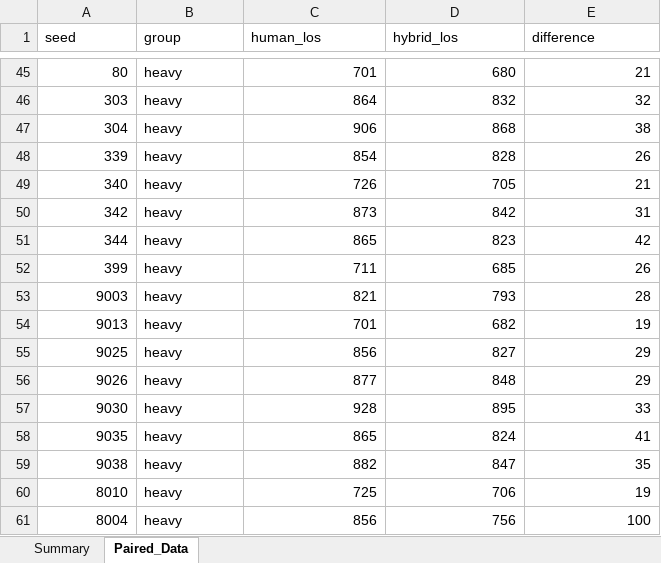
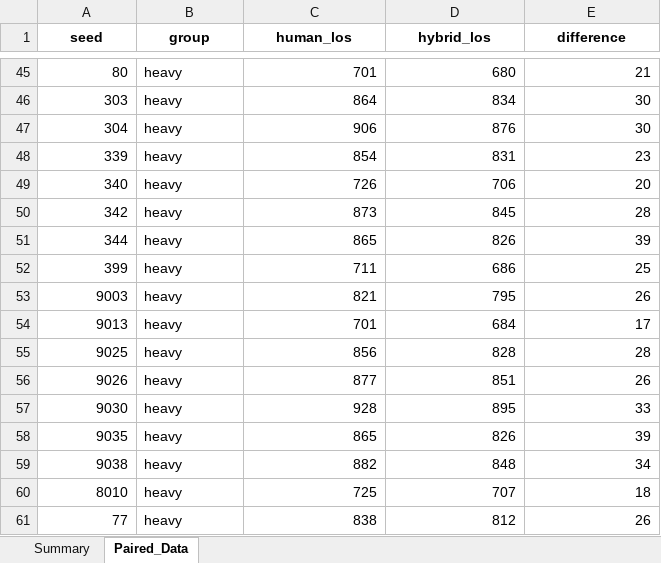
Before and after one commit to lenzwagner/branch-and-price, an Excel workbook: results/parameter_study/significance_results.xlsx, sheet Paired_Data, drawn as a sheet; only a part is shown, gaps mark what is left out; values as stored, in another font and other column widths than the file's, no borders; removed rows and columns are numbered as before the commit, all else as after; the diff covers the shown part only; the diff names each change by its address in the sheet, - before the commit and + after, or states it on an @@ line.

```diff
--- a/results/parameter_study/significance_results.xlsx (sheet Paired_Data)
+++ b/results/parameter_study/significance_results.xlsx (sheet Paired_Data)
@@ A1:E1 bold: off → on, alignment: left → center @@
-D46 (hybrid_los): 832
+D46 (hybrid_los): 834
-E46 (difference): 32
+E46 (difference): 30
-D47 (hybrid_los): 868
+D47 (hybrid_los): 876
-E47 (difference): 38
+E47 (difference): 30
-D48 (hybrid_los): 828
+D48 (hybrid_los): 831
-E48 (difference): 26
+E48 (difference): 23
-D49 (hybrid_los): 705
+D49 (hybrid_los): 706
-E49 (difference): 21
+E49 (difference): 20
-D50 (hybrid_los): 842
+D50 (hybrid_los): 845
-E50 (difference): 31
+E50 (difference): 28
-D51 (hybrid_los): 823
+D51 (hybrid_los): 826
-E51 (difference): 42
+E51 (difference): 39
-D52 (hybrid_los): 685
+D52 (hybrid_los): 686
-E52 (difference): 26
+E52 (difference): 25
-D53 (hybrid_los): 793
+D53 (hybrid_los): 795
-E53 (difference): 28
+E53 (difference): 26
-D54 (hybrid_los): 682
+D54 (hybrid_los): 684
-E54 (difference): 19
+E54 (difference): 17
-D55 (hybrid_los): 827
+D55 (hybrid_los): 828
-E55 (difference): 29
+E55 (difference): 28
-D56 (hybrid_los): 848
+D56 (hybrid_los): 851
-E56 (difference): 29
+E56 (difference): 26
-D58 (hybrid_los): 824
+D58 (hybrid_los): 826
-E58 (difference): 41
+E58 (difference): 39
-D59 (hybrid_los): 847
+D59 (hybrid_los): 848
-E59 (difference): 35
+E59 (difference): 34
-D60 (hybrid_los): 706
+D60 (hybrid_los): 707
-E60 (difference): 19
+E60 (difference): 18
-row 61: 8004 | heavy | 856 | 756 | 100
+row 61: 77 | heavy | 838 | 812 | 26
```
Also changed, not shown: 64 edited cells elsewhere in this sheet, sheet Summary, 8 other files.
